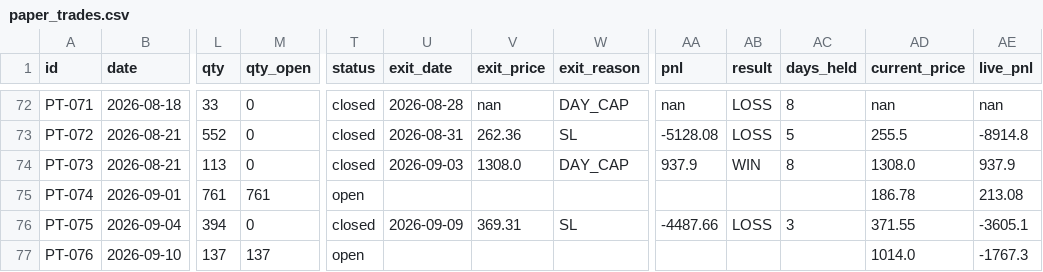
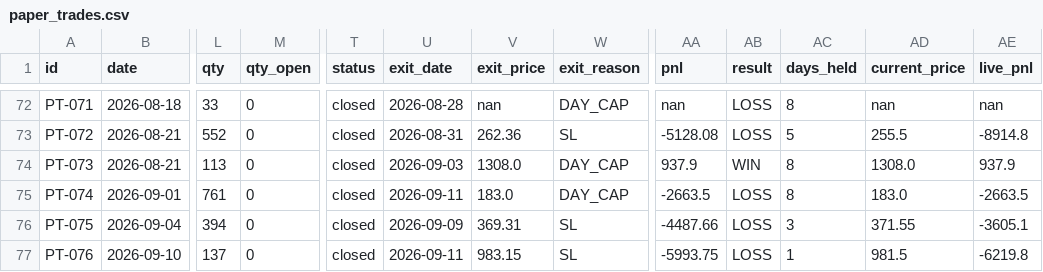
Before and after one commit to saisravanpalvaye/trading-bot-v2, a CSV file: paper_trades.csv, drawn as a sheet; only a part is shown, gaps mark what is left out; the diff names each change by its address in the sheet, - before the commit and + after, or states it on an @@ line.

```diff
--- a/paper_trades.csv
+++ b/paper_trades.csv
-M75 (qty_open): 761
+M75 (qty_open): 0
-T75 (status): open
+T75 (status): closed
-U75 (exit_date): (empty)
+U75 (exit_date): 2026-09-11
-V75 (exit_price): (empty)
+V75 (exit_price): 183.0
-W75 (exit_reason): (empty)
+W75 (exit_reason): DAY_CAP
-AA75 (pnl): (empty)
+AA75 (pnl): -2663.5
-AB75 (result): (empty)
+AB75 (result): LOSS
-AC75 (days_held): (empty)
+AC75 (days_held): 8
-AD75 (current_price): 186.78
+AD75 (current_price): 183.0
-AE75 (live_pnl): 213.08
+AE75 (live_pnl): -2663.5
-M77 (qty_open): 137
+M77 (qty_open): 0
-T77 (status): open
+T77 (status): closed
-U77 (exit_date): (empty)
+U77 (exit_date): 2026-09-11
-V77 (exit_price): (empty)
+V77 (exit_price): 983.15
-W77 (exit_reason): (empty)
+W77 (exit_reason): SL
-AA77 (pnl): (empty)
+AA77 (pnl): -5993.75
-AB77 (result): (empty)
+AB77 (result): LOSS
-AC77 (days_held): (empty)
+AC77 (days_held): 1
-AD77 (current_price): 1014.0
+AD77 (current_price): 981.5
-AE77 (live_pnl): -1767.3
+AE77 (live_pnl): -6219.8
```
Also changed, not shown: trade_log.csv.
